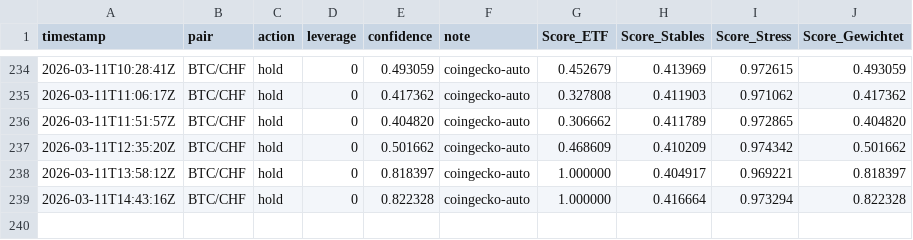
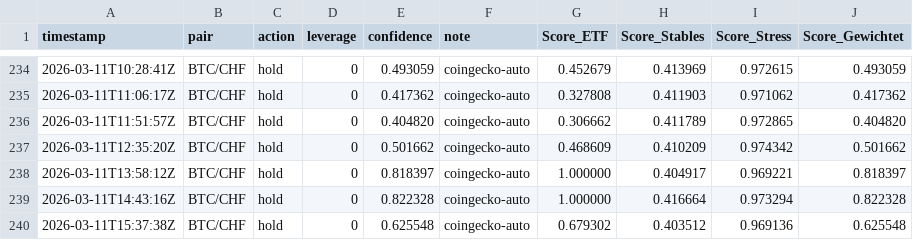
Before and after one commit to marcellogiac-1717/btc-dashboard-online-scores, a CSV file: reports/2026-03.csv, drawn as a sheet; only a part is shown, gaps mark what is left out; the diff names each change by its address in the sheet, - before the commit and + after, or states it on an @@ line.

```diff
--- a/reports/2026-03.csv
+++ b/reports/2026-03.csv
+row 240: 2026-03-11T15:37:38Z | BTC/CHF | hold | 0 | 0.625548 | coingecko-auto | 0.679302 | 0.403512 | 0.969136 | 0.625548
```
Also changed, not shown: signals.csv, 1 other file.
